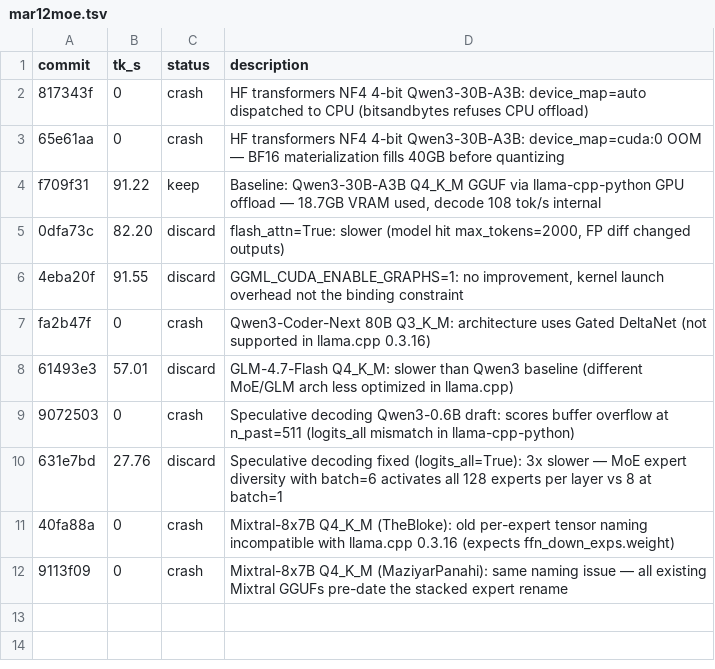
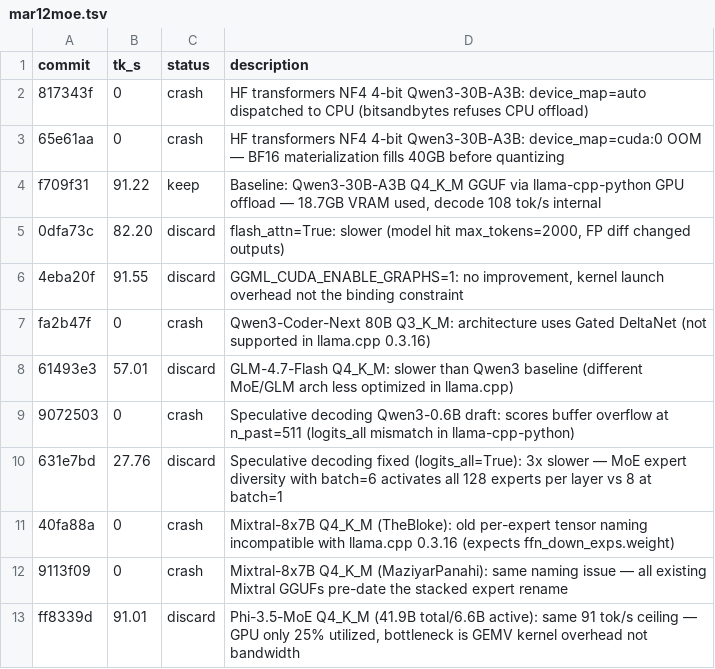
Before and after one commit to dt-lindberg/llm-turbo, a TSV file: src/outputs/mar12moe.tsv, drawn as a sheet.

Commit message:
Added final result

```diff
--- a/src/outputs/mar12moe.tsv
+++ b/src/outputs/mar12moe.tsv
@@ -12 +12,2 @@ fa2b47f	0	crash	Qwen3-Coder-Next 80B Q3_K_M: architecture uses Gated DeltaNet (n
 9113f09	0	crash	Mixtral-8x7B Q4_K_M (MaziyarPanahi): same naming issue — all existing Mixtral GGUFs pre-date the stacked expert rename
+ff8339d	91.01	discard	Phi-3.5-MoE Q4_K_M (41.9B total/6.6B active): same 91 tok/s ceiling — GPU only 25% utilized, bottleneck is GEMV kernel overhead not bandwidth
```
